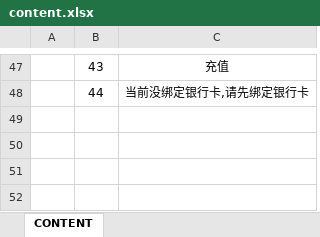
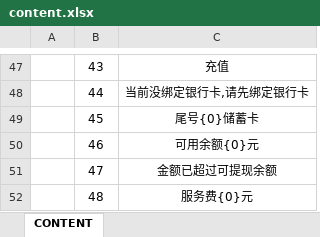
Before and after one commit to Ymiku/WeChatSimulator, an Excel workbook: DataConfig/Excel/content.xlsx, sheet CONTENT, drawn as a sheet; only a part is shown, gaps mark what is left out; values as stored, in another font and other column widths than the file's, no borders; the diff names each change by its address in the sheet, - before the commit and + after, or states it on an @@ line.

```diff
--- a/DataConfig/Excel/content.xlsx (sheet CONTENT)
+++ b/DataConfig/Excel/content.xlsx (sheet CONTENT)
+row 49:  | 45 | 尾号{0}储蓄卡
+row 50:  | 46 | 可用余额{0}元
+row 51:  | 47 | 金额已超过可提现余额
+row 52:  | 48 | 服务费{0}元
```
Also changed, not shown: 1 other file.
